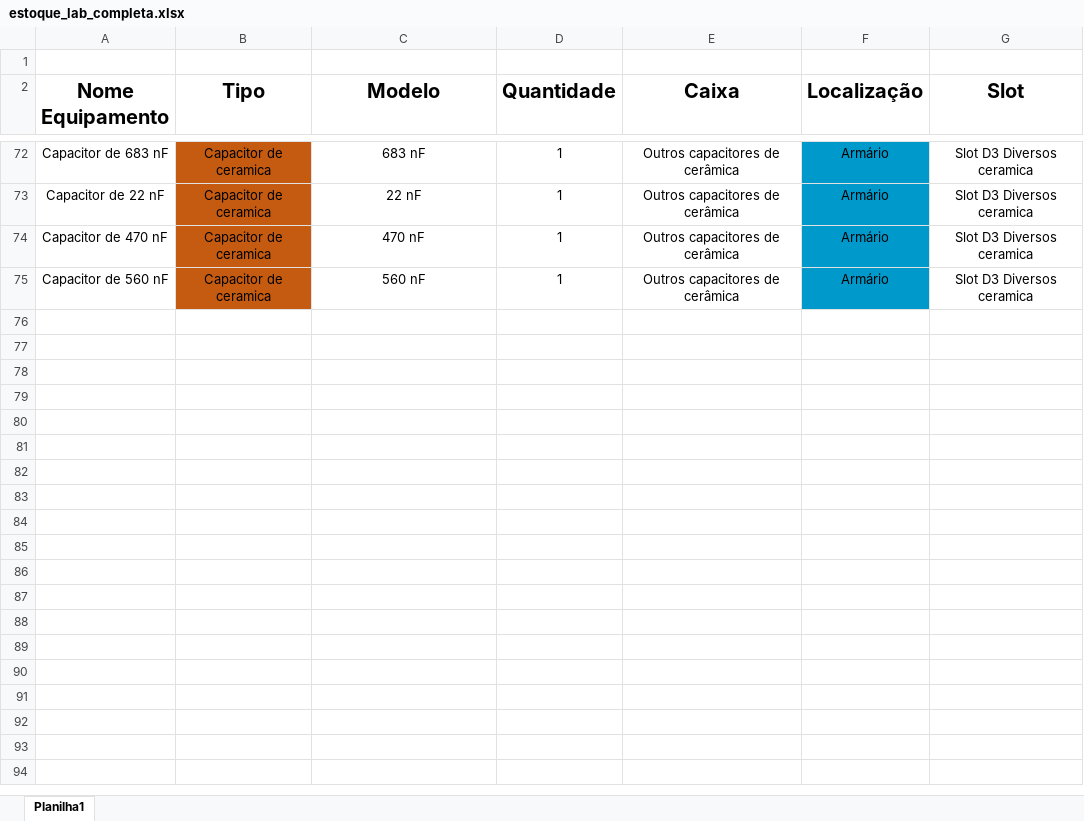
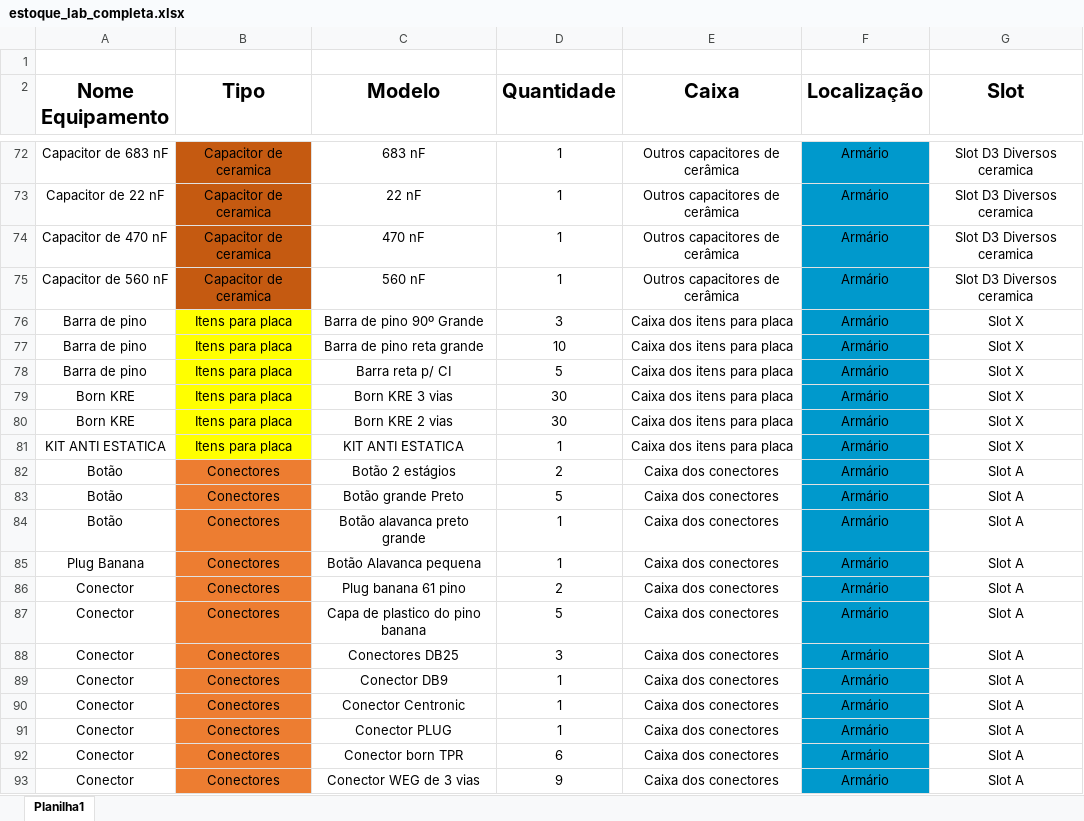
Before and after one commit to andreluis3/estoque_lab, an Excel workbook: planilhas/estoque_lab_completa.xlsx, sheet Planilha1, drawn as a sheet; only a part is shown, gaps mark what is left out; values as stored, in another font and other column widths than the file's, no borders; the diff covers the shown part only; the diff names each change by its address in the sheet, - before the commit and + after, or states it on an @@ line.

Commit message:
nova planilha atualizada

```diff
--- a/planilhas/estoque_lab_completa.xlsx (sheet Planilha1)
+++ b/planilhas/estoque_lab_completa.xlsx (sheet Planilha1)
+row 76: Barra de pino | Itens para placa | Barra de pino 90º Grande | 3 | Caixa dos itens para placa | Armário | Slot X
+row 77: Barra de pino | Itens para placa | Barra de pino reta grande | 10 | Caixa dos itens para placa | Armário | Slot X
+row 78: Barra de pino | Itens para placa | Barra reta p/ CI | 5 | Caixa dos itens para placa | Armário | Slot X
+row 79: Born KRE | Itens para placa | Born KRE 3 vias | 30 | Caixa dos itens para placa | Armário | Slot X
+row 80: Born KRE | Itens para placa | Born KRE 2 vias | 30 | Caixa dos itens para placa | Armário | Slot X
+row 81: KIT ANTI ESTATICA | Itens para placa | KIT ANTI ESTATICA | 1 | Caixa dos itens para placa | Armário | Slot X
+row 82: Botão | Conectores | Botão 2 estágios | 2 | Caixa dos conectores | Armário | Slot A
+row 83: Botão | Conectores | Botão grande Preto | 5 | Caixa dos conectores | Armário | Slot A
+row 84: Botão | Conectores | Botão alavanca preto grande | 1 | Caixa dos conectores | Armário | Slot A
+row 85: Plug Banana | Conectores | Botão Alavanca pequena | 1 | Caixa dos conectores | Armário | Slot A
+row 86: Conector | Conectores | Plug banana 61 pino | 2 | Caixa dos conectores | Armário | Slot A
+row 87: Conector | Conectores | Capa de plastico do pino banana | 5 | Caixa dos conectores | Armário | Slot A
+row 88: Conector | Conectores | Conectores DB25 | 3 | Caixa dos conectores | Armário | Slot A
+row 89: Conector | Conectores | Conector DB9 | 1 | Caixa dos conectores | Armário | Slot A
+row 90: Conector | Conectores | Conector Centronic | 1 | Caixa dos conectores | Armário | Slot A
+row 91: Conector | Conectores | Conector PLUG | 1 | Caixa dos conectores | Armário | Slot A
+row 92: Conector | Conectores | Conector born TPR | 6 | Caixa dos conectores | Armário | Slot A
+row 93: Conector | Conectores | Conector WEG de 3 vias | 9 | Caixa dos conectores | Armário | Slot A
```
Also changed, not shown: 52 added rows elsewhere in this sheet, 2 other files.
